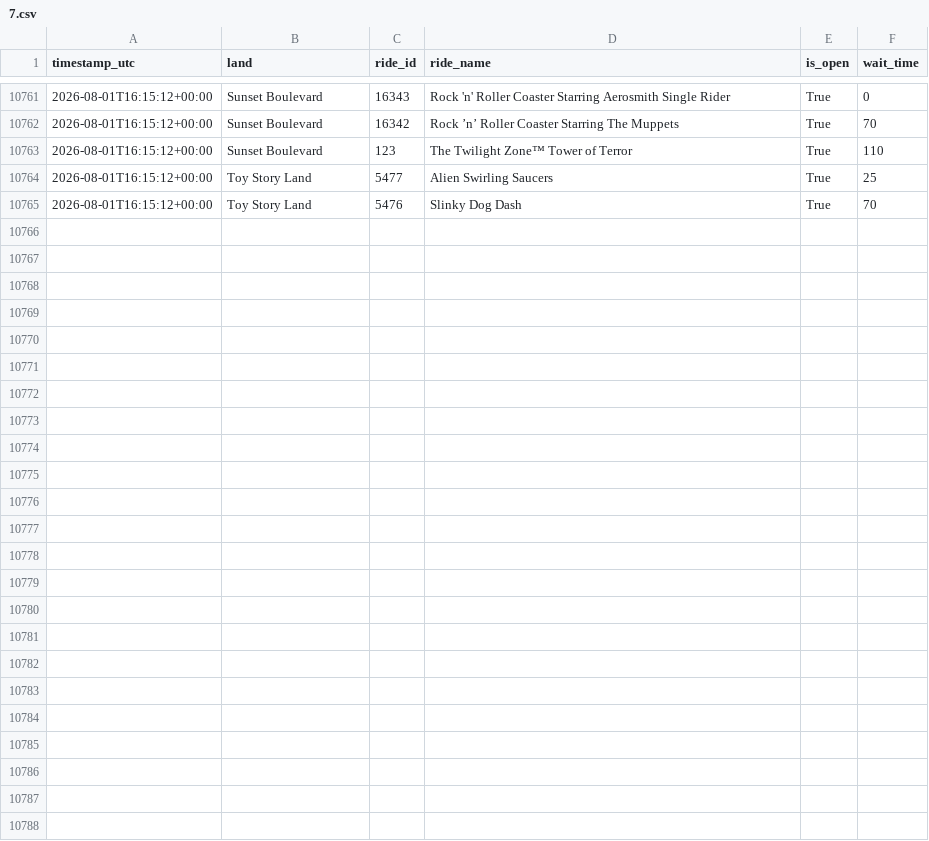
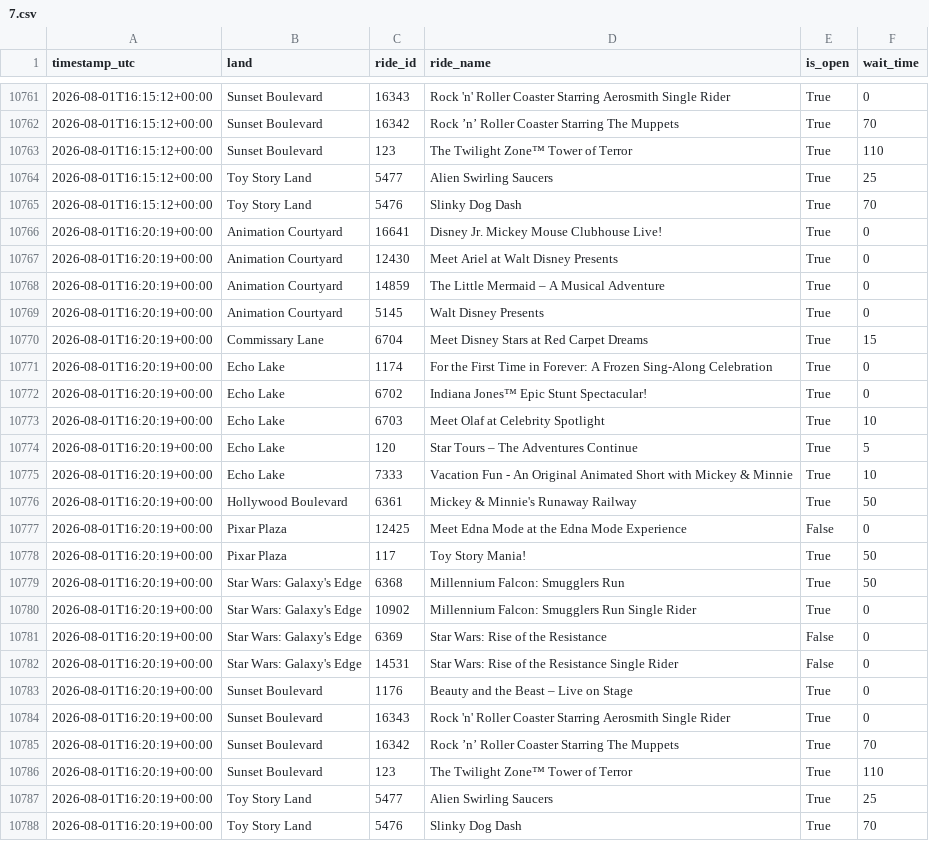
Before and after one commit to GustavoLuza/rideradar-queue-data, a CSV file: data/7.csv, drawn as a sheet; only a part is shown, gaps mark what is left out; the diff names each change by its address in the sheet, - before the commit and + after, or states it on an @@ line.

```diff
--- a/data/7.csv
+++ b/data/7.csv
+row 10766: 2026-08-01T16:20:19+00:00 | Animation Courtyard | 16641 | Disney Jr. Mickey Mouse Clubhouse Live! | True | 0
+row 10767: 2026-08-01T16:20:19+00:00 | Animation Courtyard | 12430 | Meet Ariel at Walt Disney Presents | True | 0
+row 10768: 2026-08-01T16:20:19+00:00 | Animation Courtyard | 14859 | The Little Mermaid – A Musical Adventure | True | 0
+row 10769: 2026-08-01T16:20:19+00:00 | Animation Courtyard | 5145 | Walt Disney Presents | True | 0
+row 10770: 2026-08-01T16:20:19+00:00 | Commissary Lane | 6704 | Meet Disney Stars at Red Carpet Dreams | True | 15
+row 10771: 2026-08-01T16:20:19+00:00 | Echo Lake | 1174 | For the First Time in Forever: A Frozen Sing-Along Celebration | True | 0
+row 10772: 2026-08-01T16:20:19+00:00 | Echo Lake | 6702 | Indiana Jones™ Epic Stunt Spectacular! | True | 0
+row 10773: 2026-08-01T16:20:19+00:00 | Echo Lake | 6703 | Meet Olaf at Celebrity Spotlight | True | 10
+row 10774: 2026-08-01T16:20:19+00:00 | Echo Lake | 120 | Star Tours – The Adventures Continue | True | 5
+row 10775: 2026-08-01T16:20:19+00:00 | Echo Lake | 7333 | Vacation Fun - An Original Animated Short with Mickey & Minnie | True | 10
+row 10776: 2026-08-01T16:20:19+00:00 | Hollywood Boulevard | 6361 | Mickey & Minnie's Runaway Railway | True | 50
+row 10777: 2026-08-01T16:20:19+00:00 | Pixar Plaza | 12425 | Meet Edna Mode at the Edna Mode Experience | False | 0
+row 10778: 2026-08-01T16:20:19+00:00 | Pixar Plaza | 117 | Toy Story Mania! | True | 50
+row 10779: 2026-08-01T16:20:19+00:00 | Star Wars: Galaxy's Edge | 6368 | Millennium Falcon: Smugglers Run | True | 50
+row 10780: 2026-08-01T16:20:19+00:00 | Star Wars: Galaxy's Edge | 10902 | Millennium Falcon: Smugglers Run Single Rider | True | 0
+row 10781: 2026-08-01T16:20:19+00:00 | Star Wars: Galaxy's Edge | 6369 | Star Wars: Rise of the Resistance | False | 0
+row 10782: 2026-08-01T16:20:19+00:00 | Star Wars: Galaxy's Edge | 14531 | Star Wars: Rise of the Resistance Single Rider | False | 0
+row 10783: 2026-08-01T16:20:19+00:00 | Sunset Boulevard | 1176 | Beauty and the Beast – Live on Stage | True | 0
+row 10784: 2026-08-01T16:20:19+00:00 | Sunset Boulevard | 16343 | Rock 'n' Roller Coaster Starring Aerosmith Single Rider | True | 0
+row 10785: 2026-08-01T16:20:19+00:00 | Sunset Boulevard | 16342 | Rock ’n’ Roller Coaster Starring The Muppets | True | 70
+row 10786: 2026-08-01T16:20:19+00:00 | Sunset Boulevard | 123 | The Twilight Zone™ Tower of Terror | True | 110
+row 10787: 2026-08-01T16:20:19+00:00 | Toy Story Land | 5477 | Alien Swirling Saucers | True | 25
+row 10788: 2026-08-01T16:20:19+00:00 | Toy Story Land | 5476 | Slinky Dog Dash | True | 70
```
Also changed, not shown: data/24.csv, data/334.csv, 6 other files.
